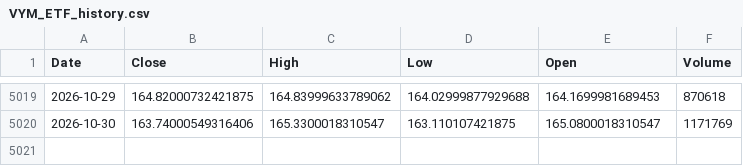
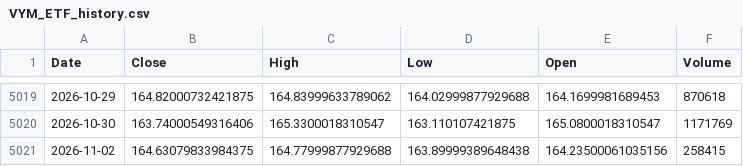
Before and after one commit to northrecluse/Global-View20260903, a CSV file: market_history_data/VYM_ETF_history.csv, drawn as a sheet; only a part is shown, gaps mark what is left out; the diff names each change by its address in the sheet, - before the commit and + after, or states it on an @@ line.

```diff
--- a/market_history_data/VYM_ETF_history.csv
+++ b/market_history_data/VYM_ETF_history.csv
+row 5021: 2026-11-02 | 164.63079833984375 | 164.77999877929688 | 163.89999389648438 | 164.23500061035156 | 258415
```
Also changed, not shown: market_history_data/DGRO_ETF_history.csv, market_history_data/QQQ_ETF_history.csv, 21 other files.
